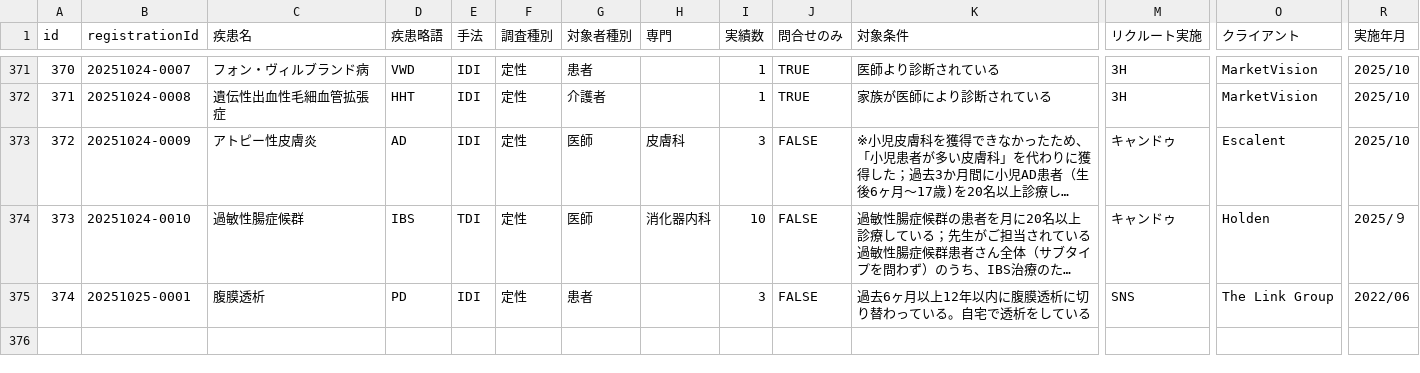
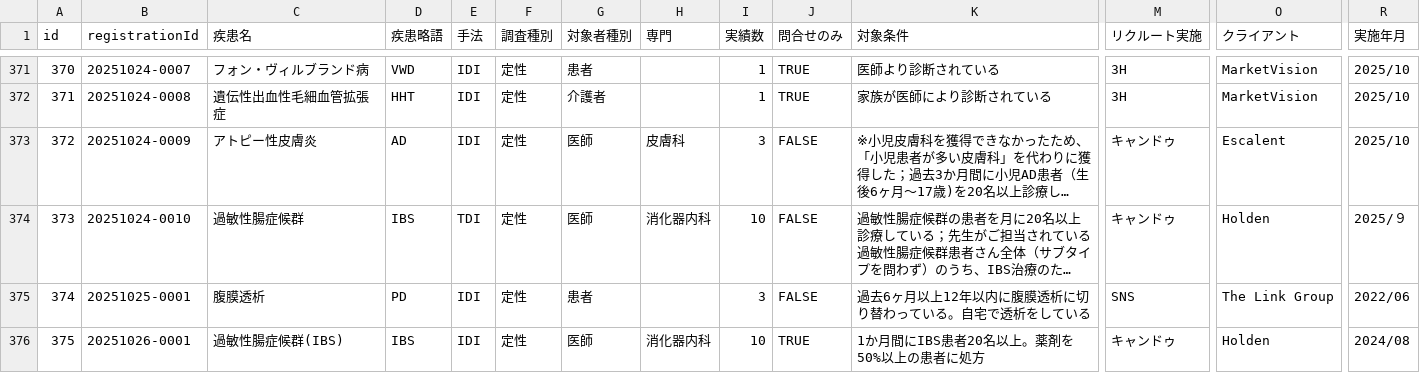
Before and after one commit to Yoshi-Seed/global, a CSV file: project-tracker/seed_planning_data.csv, drawn as a sheet; only a part is shown, gaps mark what is left out; long unchanged cells end in …; rows hold the shown columns only; the diff names each change by its address in the sheet, - before the commit and + after, or states it on an @@ line.

Commit message:
Add project: 過敏性腸症候群(IBS)

```diff
--- a/project-tracker/seed_planning_data.csv
+++ b/project-tracker/seed_planning_data.csv
+row 376: 375 | 20251026-0001 | 過敏性腸症候群(IBS) | IBS | IDI | 定性 | 医師 | 消化器内科 | 10 | TRUE | 1か月間にIBS患者20名以上。薬剤を50%以上の患者に処方 | キャンドゥ | Holden | 2024/08
```
